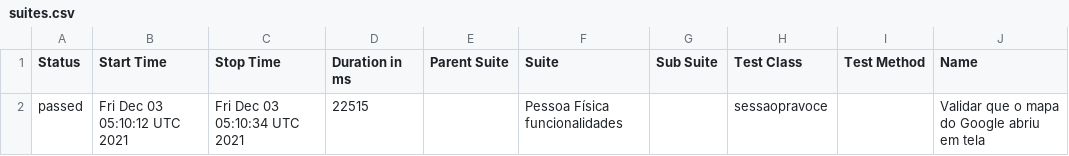
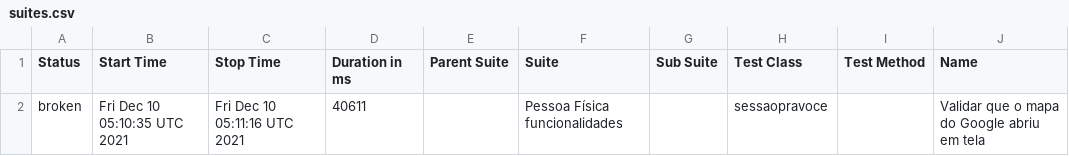
Before and after one commit to reinaldorossetti/ruby_cucumber_capybara_playwright, a CSV file: firefox/data/suites.csv, drawn as a sheet; only a part is shown; the diff names each change by its address in the sheet, - before the commit and + after, or states it on an @@ line.

```diff
--- a/firefox/data/suites.csv
+++ b/firefox/data/suites.csv
-A2 (Status): passed
+A2 (Status): broken
-B2 (Start Time): Fri Dec 03 05:10:12 UTC 2021
+B2 (Start Time): Fri Dec 10 05:10:35 UTC 2021
-C2 (Stop Time): Fri Dec 03 05:10:34 UTC 2021
+C2 (Stop Time): Fri Dec 10 05:11:16 UTC 2021
-D2 (Duration in ms): 22515
+D2 (Duration in ms): 40611
```
Also changed, not shown: 25 other files.
